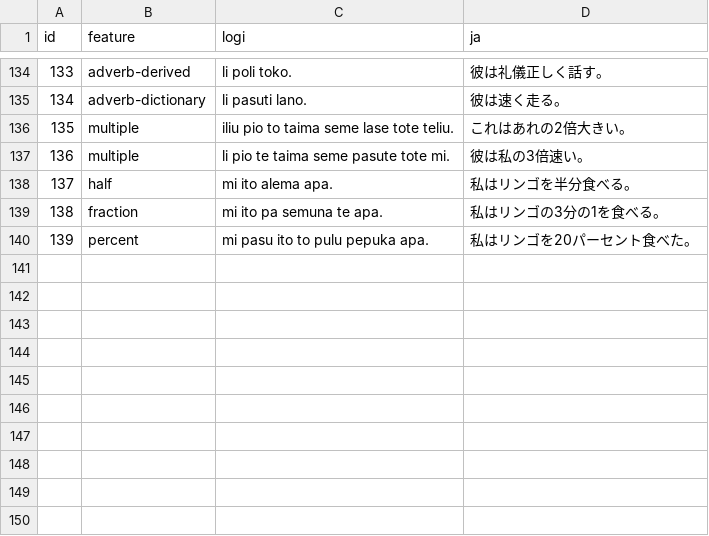
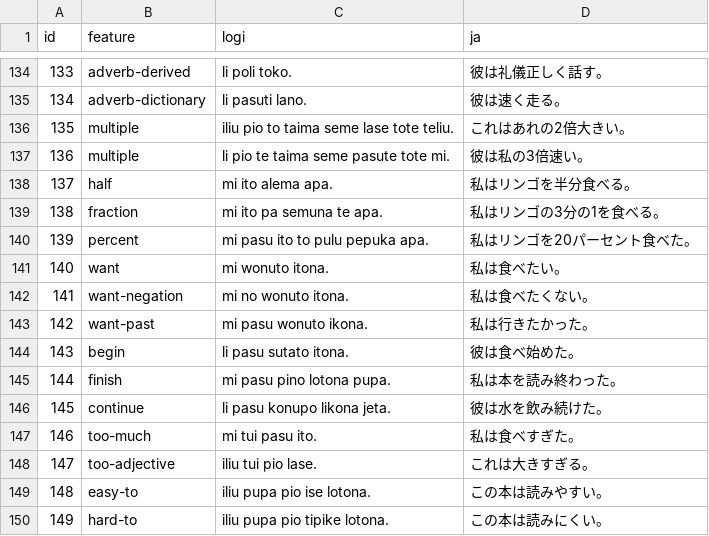
Before and after one commit to kohga1220-stack/logi, a CSV file: corpus/examples.csv, drawn as a sheet; only a part is shown, gaps mark what is left out; the diff names each change by its address in the sheet, - before the commit and + after, or states it on an @@ line.

```diff
--- a/corpus/examples.csv
+++ b/corpus/examples.csv
+row 141: 140 | want | mi wonuto itona. | 私は食べたい。
+row 142: 141 | want-negation | mi no wonuto itona. | 私は食べたくない。
+row 143: 142 | want-past | mi pasu wonuto ikona. | 私は行きたかった。
+row 144: 143 | begin | li pasu sutato itona. | 彼は食べ始めた。
+row 145: 144 | finish | mi pasu pino lotona pupa. | 私は本を読み終わった。
+row 146: 145 | continue | li pasu konupo likona jeta. | 彼は水を飲み続けた。
+row 147: 146 | too-much | mi tui pasu ito. | 私は食べすぎた。
+row 148: 147 | too-adjective | iliu tui pio lase. | これは大きすぎる。
+row 149: 148 | easy-to | iliu pupa pio ise lotona. | この本は読みやすい。
+row 150: 149 | hard-to | iliu pupa pio tipike lotona. | この本は読みにくい。
```
Also changed, not shown: corpus/review_status.csv, dictionary/word_review.csv, 8 other files.
